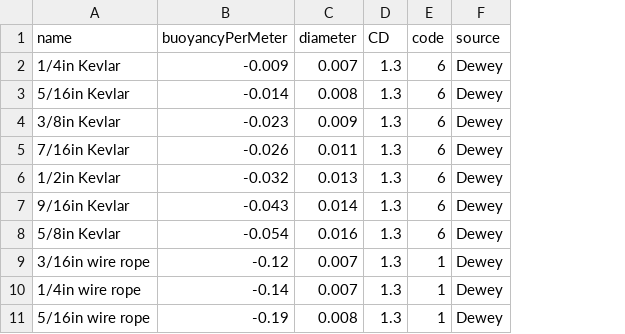
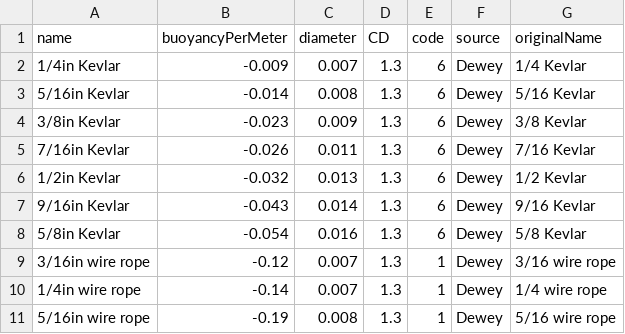
Before and after one commit to dankelley/mooring, a CSV file: create_data/dewey/wires_dewey.csv, drawn as a sheet; only a part is shown; the diff names each change by its address in the sheet, - before the commit and + after, or states it on an @@ line.

Commit message:
add originalName column to datasets

```diff
--- a/create_data/dewey/wires_dewey.csv
+++ b/create_data/dewey/wires_dewey.csv
+column G (originalName), rows 2-11: 1/4 Kevlar | 5/16 Kevlar | 3/8 Kevlar | 7/16 Kevlar | 1/2 Kevlar | 9/16 Kevlar | 5/8 Kevlar | 3/16 wire rope | 1/4 wire rope | 5/16 wire rope
```
Also changed, not shown: create_data/bio/floats_bio.csv, create_data/dewey/floats_dewey.csv, 53 other files.
